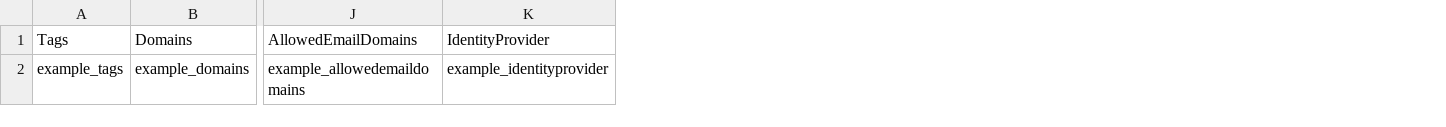
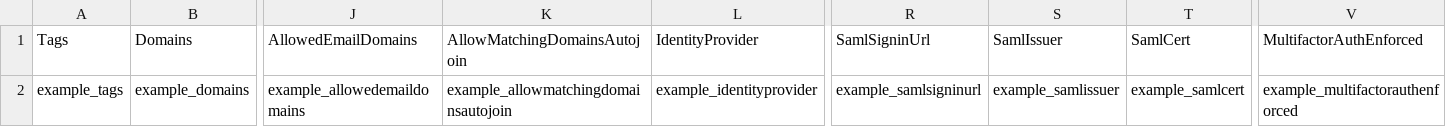
Before and after one commit to theopenlane/core, a CSV file: internal/httpserve/handlers/csv/sample_organizationsetting.csv, drawn as a sheet; only a part is shown, gaps mark what is left out; the diff names each change by its address in the sheet, - before the commit and + after, or states it on an @@ line.

Commit message:
add org enforced SSO, and pre-add fields for SAML auth and auto join org capabiliites

```diff
--- a/internal/httpserve/handlers/csv/sample_organizationsetting.csv
+++ b/internal/httpserve/handlers/csv/sample_organizationsetting.csv
+column K (AllowMatchingDomainsAutojoin), row 2: example_allowmatchingdomainsautojoin
+column R (SamlSigninUrl), row 2: example_samlsigninurl
+column S (SamlIssuer), row 2: example_samlissuer
+column T (SamlCert), row 2: example_samlcert
+column V (MultifactorAuthEnforced), row 2: example_multifactorauthenforced
```
Also changed, not shown: 47 other files.
